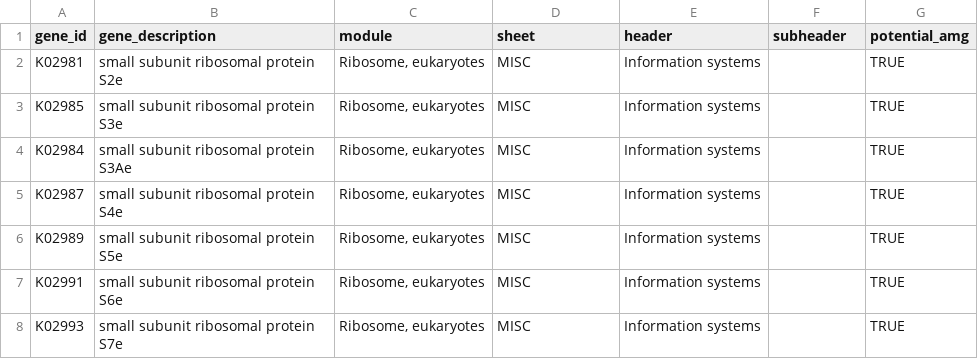
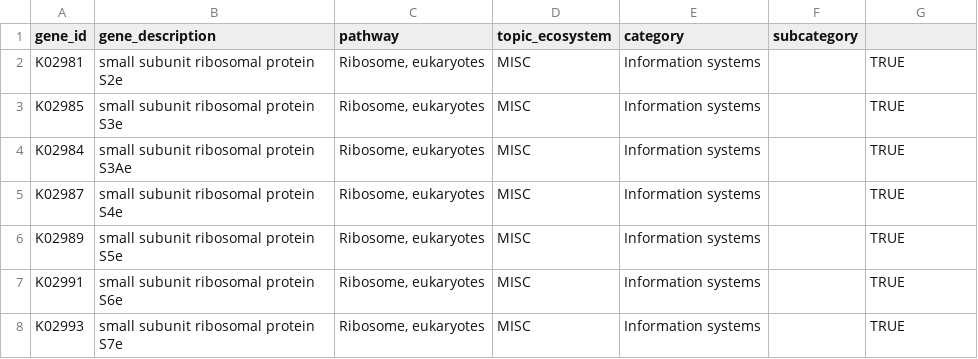
Before and after one commit to WrightonLabCSU/DRAM, a TSV file: assets/forms/genome_summary_form.tsv (was assets/forms/genome_summary_form.20220928.tsv), drawn as a sheet; only a part is shown.

```diff
--- a/assets/forms/genome_summary_form.20220928.tsv
+++ b/assets/forms/genome_summary_form.tsv
@@ -1,2 +1,2 @@
-gene_id	gene_description	module	sheet	header	subheader	potential_amg
+gene_id	gene_description	pathway	topic_ecosystem	category	subcategory	
 K02981	small subunit ribosomal protein S2e	Ribosome, eukaryotes	MISC	Information systems		TRUE
```
Also changed, not shown: 2 other files.
